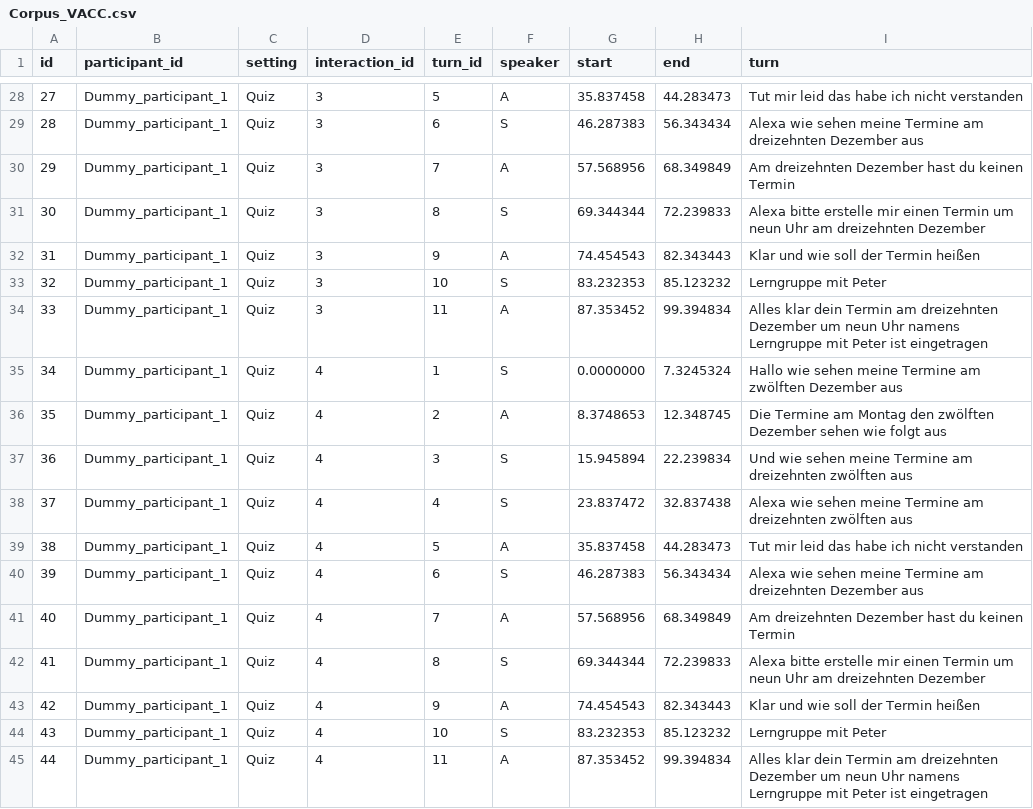
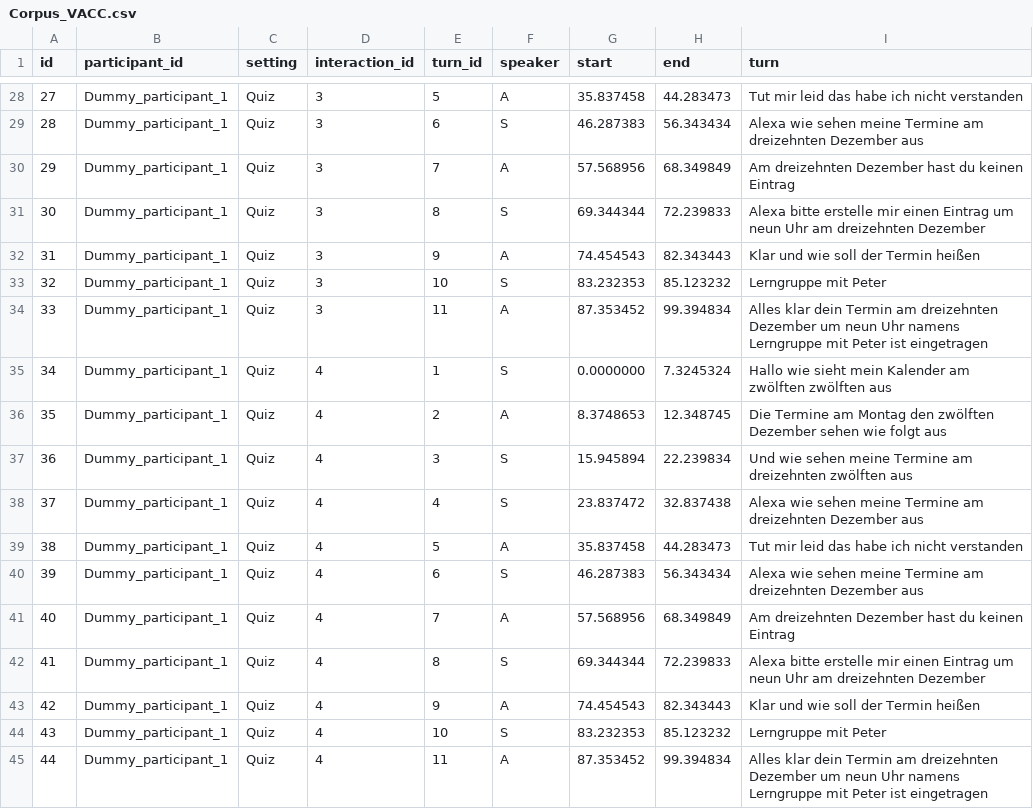
Before and after one commit to yannickfrommherz/persistence-in-HVAI, a CSV file: VACC/1_Corpus/Corpus_VACC.csv, drawn as a sheet; only a part is shown, gaps mark what is left out; the diff covers the shown part only.

```diff
--- a/VACC/1_Corpus/Corpus_VACC.csv
+++ b/VACC/1_Corpus/Corpus_VACC.csv
@@ -29,4 +29,4 @@ id,participant_id,setting,interaction_id,turn_id,speaker,start,end,turn
 28,Dummy_participant_1,Quiz,3,6,S,46.287383,56.343434,Alexa wie sehen meine Termine am dreizehnten Dezember aus
-29,Dummy_participant_1,Quiz,3,7,A,57.568956,68.349849,Am dreizehnten Dezember hast du keinen Termin
-30,Dummy_participant_1,Quiz,3,8,S,69.344344,72.239833,Alexa bitte erstelle mir einen Termin um neun Uhr am dreizehnten Dezember
+29,Dummy_participant_1,Quiz,3,7,A,57.568956,68.349849,Am dreizehnten Dezember hast du keinen Eintrag
+30,Dummy_participant_1,Quiz,3,8,S,69.344344,72.239833,Alexa bitte erstelle mir einen Eintrag um neun Uhr am dreizehnten Dezember
 31,Dummy_participant_1,Quiz,3,9,A,74.454543,82.343443,Klar und wie soll der Termin heißen
@@ -34,10 +34,10 @@ id,participant_id,setting,interaction_id,turn_id,speaker,start,end,turn
 33,Dummy_participant_1,Quiz,3,11,A,87.353452,99.394834,Alles klar dein Termin am dreizehnten Dezember um neun Uhr namens Lerngruppe mit Peter ist eingetragen
-34,Dummy_participant_1,Quiz,4,1,S,0.0000000,7.3245324,Hallo wie sehen meine Termine am zwölften Dezember aus
+34,Dummy_participant_1,Quiz,4,1,S,0.0000000,7.3245324,Hallo wie sieht mein Kalender am zwölften zwölften aus
 35,Dummy_participant_1,Quiz,4,2,A,8.3748653,12.348745,Die Termine am Montag den zwölften Dezember sehen wie folgt aus
 36,Dummy_participant_1,Quiz,4,3,S,15.945894,22.239834,Und wie sehen meine Termine am dreizehnten zwölften aus
-37,Dummy_participant_1,Quiz,4,4,S,23.837472,32.837438,Alexa wie sehen meine Termine am dreizehnten zwölften aus
+37,Dummy_participant_1,Quiz,4,4,S,23.837472,32.837438,Alexa wie sehen meine Termine am dreizehnten Dezember aus
 38,Dummy_participant_1,Quiz,4,5,A,35.837458,44.283473,Tut mir leid das habe ich nicht verstanden
 39,Dummy_participant_1,Quiz,4,6,S,46.287383,56.343434,Alexa wie sehen meine Termine am dreizehnten Dezember aus
-40,Dummy_participant_1,Quiz,4,7,A,57.568956,68.349849,Am dreizehnten Dezember hast du keinen Termin
-41,Dummy_participant_1,Quiz,4,8,S,69.344344,72.239833,Alexa bitte erstelle mir einen Termin um neun Uhr am dreizehnten Dezember
+40,Dummy_participant_1,Quiz,4,7,A,57.568956,68.349849,Am dreizehnten Dezember hast du keinen Eintrag
+41,Dummy_participant_1,Quiz,4,8,S,69.344344,72.239833,Alexa bitte erstelle mir einen Eintrag um neun Uhr am dreizehnten Dezember
 42,Dummy_participant_1,Quiz,4,9,A,74.454543,82.343443,Klar und wie soll der Termin heißen
```
Also changed, not shown: 58 edited cells elsewhere in this file, VACC/1_Corpus/Corpus_merged_turns_VACC.csv, VACC/2_Preprocessed/RNN_VACC_bigrams.csv, 49 other files.
